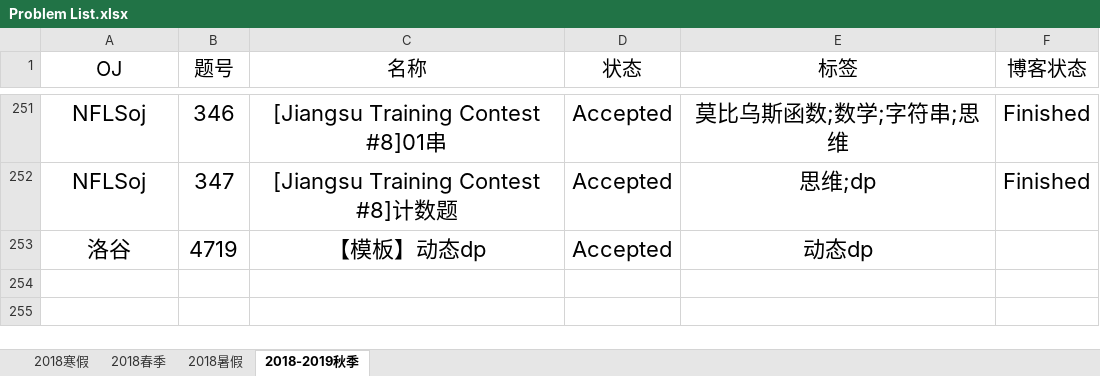
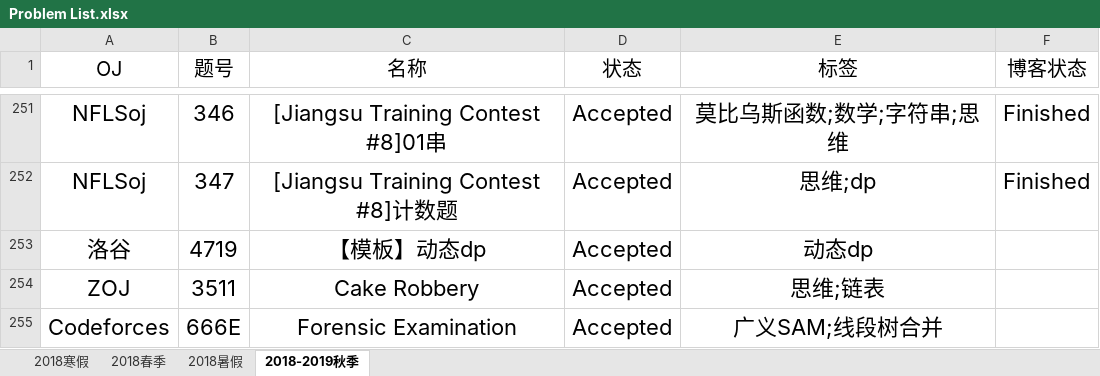
Before and after one commit to IcePrincess-1968/Programmes, an Excel workbook: Problem List.xlsx, sheet 2018-2019秋季, drawn as a sheet; only a part is shown, gaps mark what is left out; values as stored, in another font and other column widths than the file's, no borders; the diff names each change by its address in the sheet, - before the commit and + after, or states it on an @@ line.

```diff
--- a/Problem List.xlsx (sheet 2018-2019秋季)
+++ b/Problem List.xlsx (sheet 2018-2019秋季)
+row 254: ZOJ | 3511 | Cake Robbery | Accepted | 思维;链表
+row 255: Codeforces | 666E | Forensic Examination | Accepted | 广义SAM;线段树合并
```
Also changed, not shown: 2 other files.
